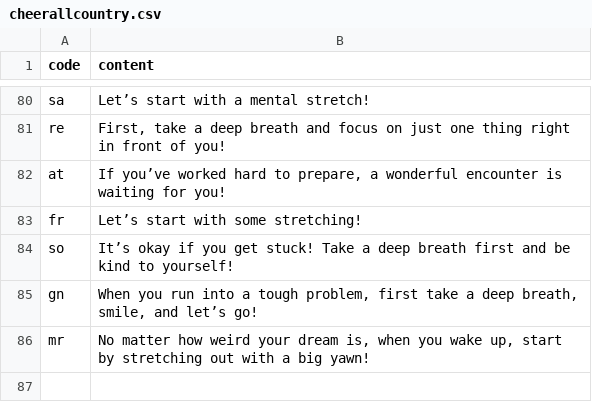
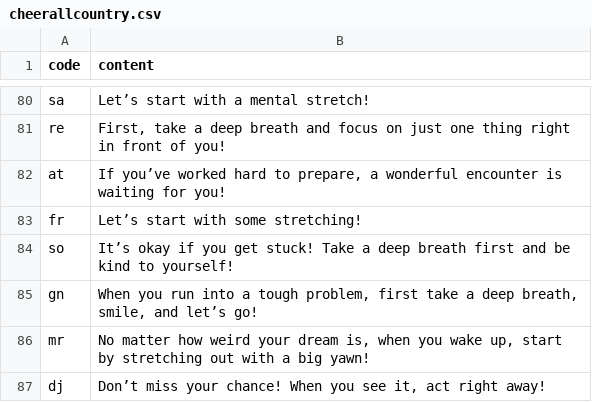
Before and after one commit to htvoffcial/htvoffcial, a CSV file: .github/content/cheerallcountry.csv, drawn as a sheet; only a part is shown, gaps mark what is left out; the diff names each change by its address in the sheet, - before the commit and + after, or states it on an @@ line.

```diff
--- a/.github/content/cheerallcountry.csv
+++ b/.github/content/cheerallcountry.csv
+row 87: dj | Don’t miss your chance! When you see it, act right away!
```
